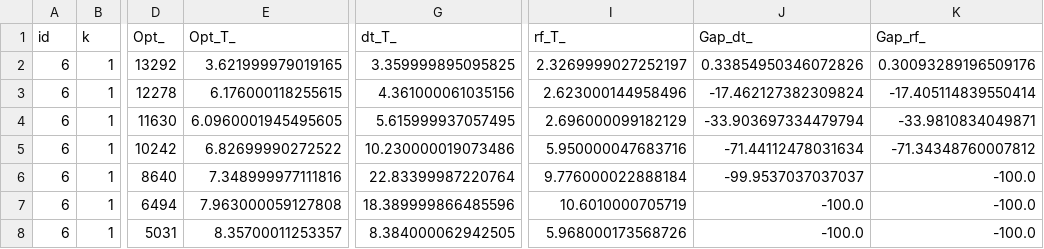
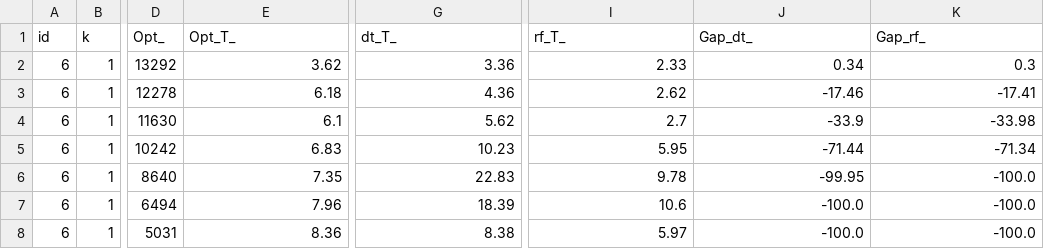
Before and after one commit to mhmoud-ashraf/ML-MFIP, a CSV file: Results/LargeTestResults_.csv, drawn as a sheet; only a part is shown, gaps mark what is left out; the diff covers the shown part only; the diff names each change by its address in the sheet, - before the commit and + after, or states it on an @@ line.

```diff
--- a/Results/LargeTestResults_.csv
+++ b/Results/LargeTestResults_.csv
-E2 (Opt_T_): 3.621999979019165
+E2 (Opt_T_): 3.62
-G2 (dt_T_): 3.359999895095825
+G2 (dt_T_): 3.36
-I2 (rf_T_): 2.3269999027252197
+I2 (rf_T_): 2.33
-J2 (Gap_dt_): 0.33854950346072826
+J2 (Gap_dt_): 0.34
-K2 (Gap_rf_): 0.30093289196509176
+K2 (Gap_rf_): 0.3
-E3 (Opt_T_): 6.176000118255615
+E3 (Opt_T_): 6.18
-G3 (dt_T_): 4.361000061035156
+G3 (dt_T_): 4.36
-I3 (rf_T_): 2.623000144958496
+I3 (rf_T_): 2.62
-J3 (Gap_dt_): -17.462127382309824
+J3 (Gap_dt_): -17.46
-K3 (Gap_rf_): -17.405114839550414
+K3 (Gap_rf_): -17.41
-E4 (Opt_T_): 6.0960001945495605
+E4 (Opt_T_): 6.1
-G4 (dt_T_): 5.615999937057495
+G4 (dt_T_): 5.62
-I4 (rf_T_): 2.696000099182129
+I4 (rf_T_): 2.7
-J4 (Gap_dt_): -33.903697334479794
+J4 (Gap_dt_): -33.9
-K4 (Gap_rf_): -33.9810834049871
+K4 (Gap_rf_): -33.98
-E5 (Opt_T_): 6.82699990272522
+E5 (Opt_T_): 6.83
-G5 (dt_T_): 10.230000019073486
+G5 (dt_T_): 10.23
-I5 (rf_T_): 5.950000047683716
+I5 (rf_T_): 5.95
-J5 (Gap_dt_): -71.44112478031634
+J5 (Gap_dt_): -71.44
-K5 (Gap_rf_): -71.34348760007812
+K5 (Gap_rf_): -71.34
-E6 (Opt_T_): 7.348999977111816
+E6 (Opt_T_): 7.35
-G6 (dt_T_): 22.83399987220764
+G6 (dt_T_): 22.83
-I6 (rf_T_): 9.776000022888184
+I6 (rf_T_): 9.78
-J6 (Gap_dt_): -99.9537037037037
+J6 (Gap_dt_): -99.95
-E7 (Opt_T_): 7.963000059127808
+E7 (Opt_T_): 7.96
-G7 (dt_T_): 18.389999866485596
+G7 (dt_T_): 18.39
-I7 (rf_T_): 10.6010000705719
+I7 (rf_T_): 10.6
-E8 (Opt_T_): 8.35700011253357
+E8 (Opt_T_): 8.36
-G8 (dt_T_): 8.384000062942505
+G8 (dt_T_): 8.38
-I8 (rf_T_): 5.968000173568726
+I8 (rf_T_): 5.97
```
Also changed, not shown: 120 edited cells elsewhere in this file, Results/LargeSummary_U.csv, Results/LargeTestResults_U.csv, 4 other files.
